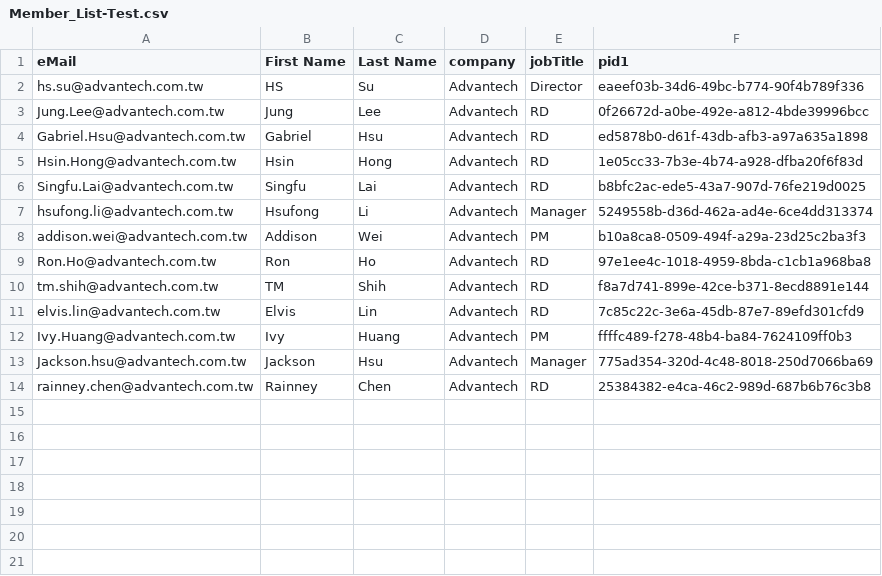
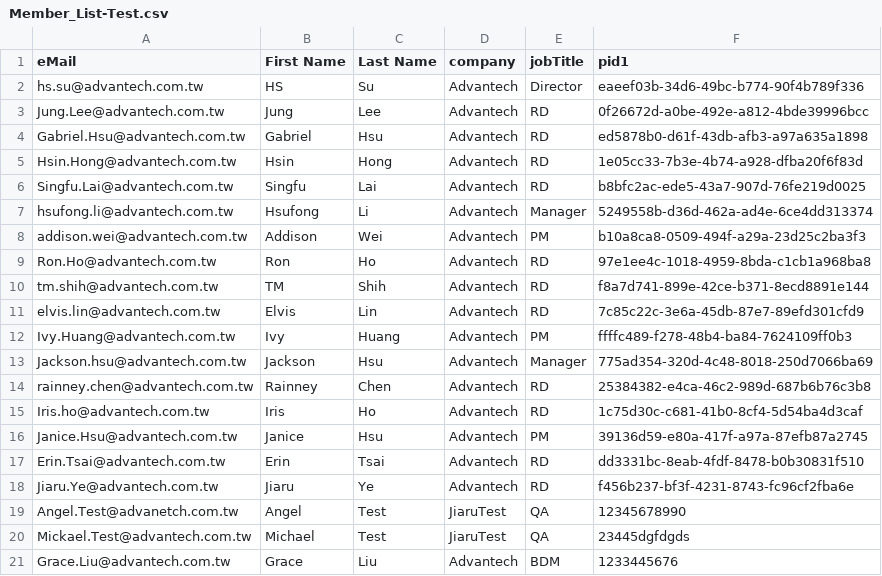
Before and after one commit to fuhuichen/goWPC, a CSV file: batch/data/Member_List-Test.csv, drawn as a sheet; the diff names each change by its address in the sheet, - before the commit and + after, or states it on an @@ line.

```diff
--- a/batch/data/Member_List-Test.csv
+++ b/batch/data/Member_List-Test.csv
+row 15: Iris.ho@advantech.com.tw | Iris | Ho | Advantech | RD | 1c75d30c-c681-41b0-8cf4-5d54ba4d3caf
+row 16: Janice.Hsu@advantech.com.tw | Janice | Hsu | Advantech | PM | 39136d59-e80a-417f-a97a-87efb87a2745
+row 17: Erin.Tsai@advantech.com.tw | Erin | Tsai | Advantech | RD | dd3331bc-8eab-4fdf-8478-b0b30831f510
+row 18: Jiaru.Ye@advantech.com.tw | Jiaru | Ye | Advantech | RD | f456b237-bf3f-4231-8743-fc96cf2fba6e
+row 19: Angel.Test@advanetch.com.tw | Angel | Test | JiaruTest | QA | 12345678990
+row 20: Mickael.Test@advantech.com.tw | Michael | Test | JiaruTest | QA | 23445dgfdgds
+row 21: Grace.Liu@advantech.com.tw | Grace | Liu | Advantech | BDM | 1233445676
```
Also changed, not shown: 24 other files.
